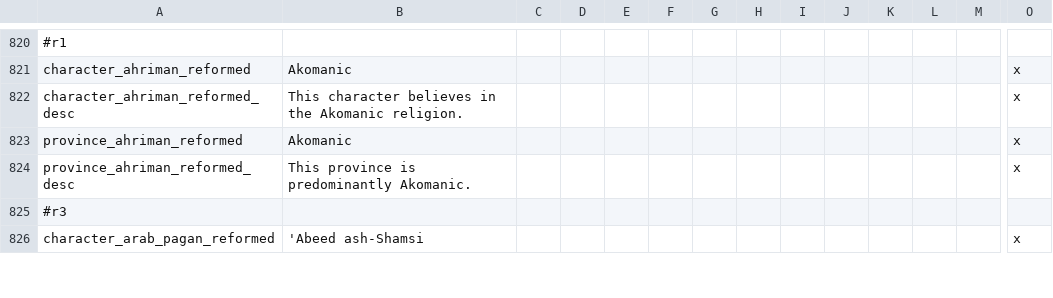
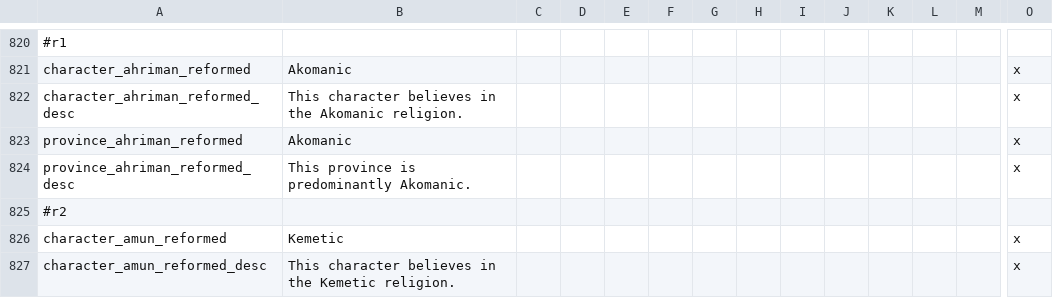
Before and after one commit to fishface60/lux-invicta, a CSV file: localisation/SELIN_localisation.csv, drawn as a sheet; only a part is shown, gaps mark what is left out; the shorter side is filled out with more unchanged rows; rows hold the shown columns only; the diff covers the shown part only; the diff names each change by its address in the sheet, - before the commit and + after, or states it on an @@ line.

Commit message:
- New template for coding in religions ion my locker taking into account various developments in CK2 and SELIN coding - amun_reformed coded in
git-svn-id: https://lux-invicta-repository.googlecode.com/svn/trunk@15 ff88ff81-c050-8f60-273a-112f2fe8d395

```diff
--- a/localisation/SELIN_localisation.csv
+++ b/localisation/SELIN_localisation.csv
+row 825: #r2
+row 826: character_amun_reformed | Kemetic |  |  |  |  |  |  |  |  |  |  |  | x
+row 827: character_amun_reformed_desc | This character believes in the Kemetic religion. |  |  |  |  |  |  |  |  |  |  |  | x
```
Also changed, not shown: 8 added rows elsewhere in this file, 4 other files.
